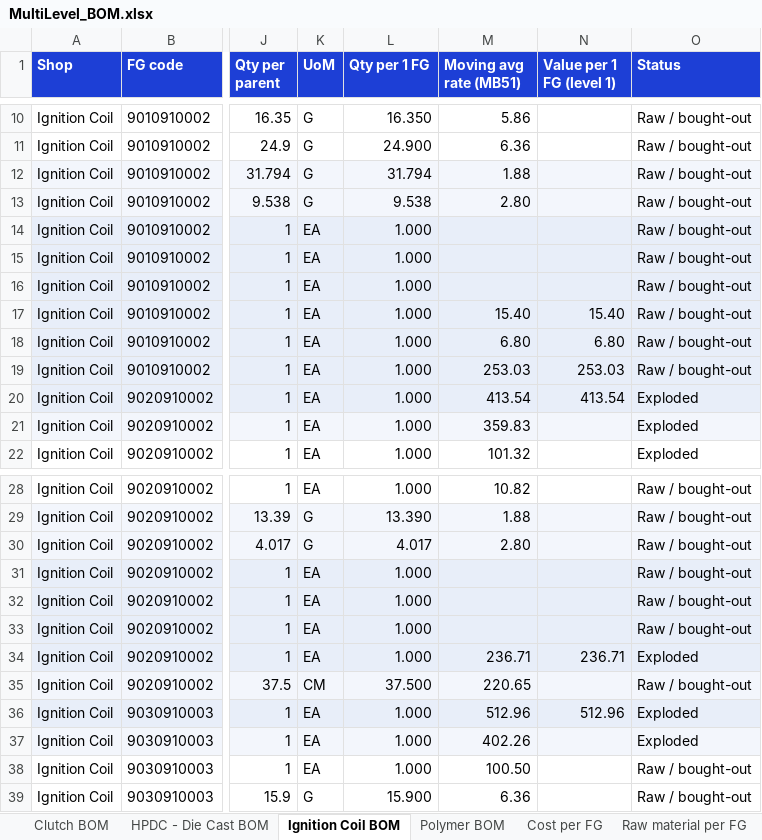
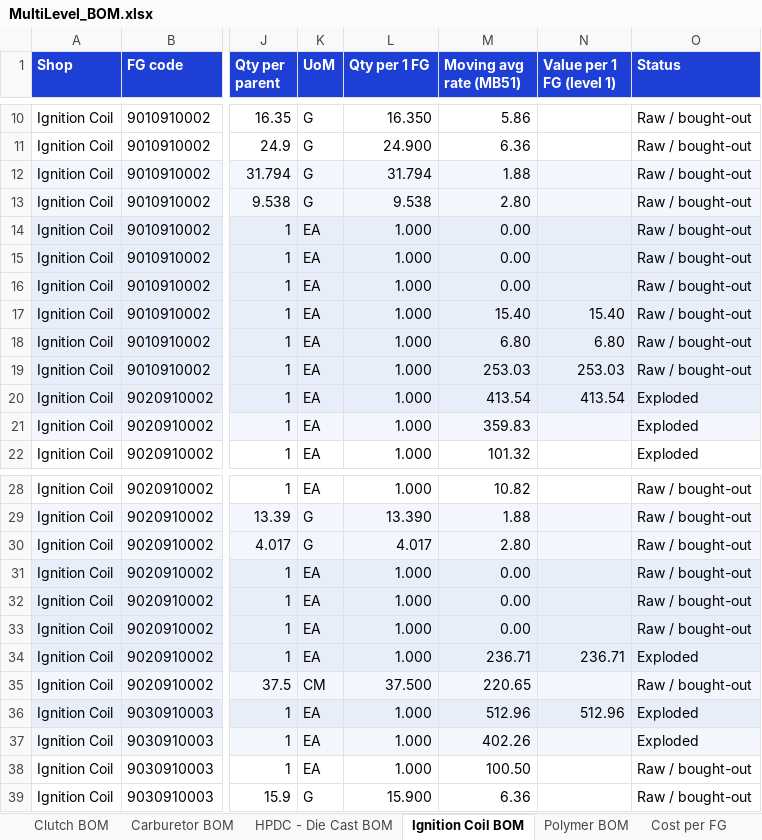
Before and after one commit to sumairhasnain/ael.operations.dashboard, an Excel workbook: bom/MultiLevel_BOM.xlsx, sheet Ignition Coil BOM, drawn as a sheet; only a part is shown, gaps mark what is left out; values as stored, in another font and other column widths than the file's, no borders; the diff names each change by its address in the sheet, - before the commit and + after, or states it on an @@ line.

```diff
--- a/bom/MultiLevel_BOM.xlsx (sheet Ignition Coil BOM)
+++ b/bom/MultiLevel_BOM.xlsx (sheet Ignition Coil BOM)
+sheet tab: Carburetor BOM
-M14:M16 (Moving avg rate (MB51)): (empty)
+M14:M16 (Moving avg rate (MB51)): 0.00
-M31:M33 (Moving avg rate (MB51)): (empty)
+M31:M33 (Moving avg rate (MB51)): 0.00
```
Also changed, not shown: sheet Raw material per FG, sheet Cost per FG, 4 other files.
